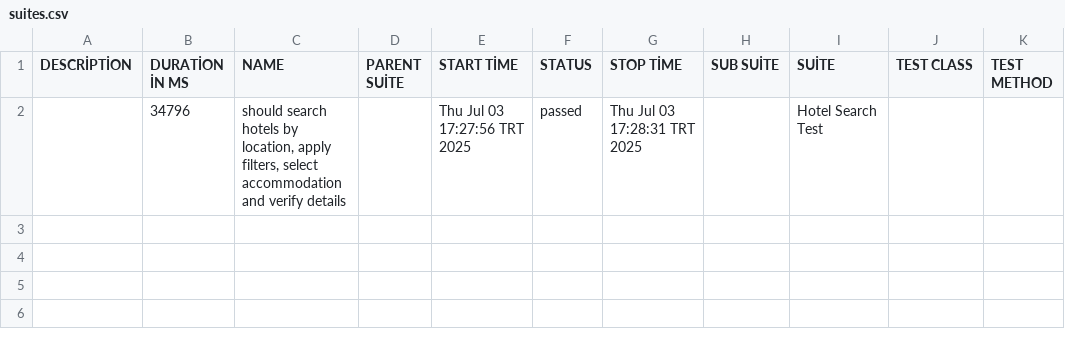
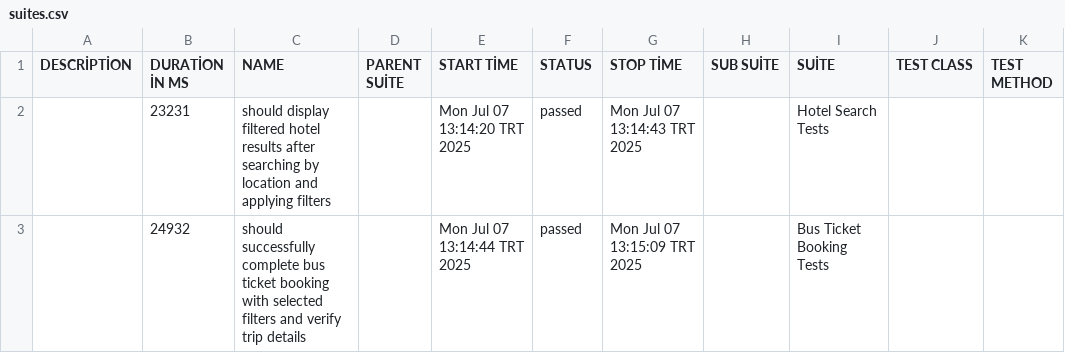
Before and after one commit to seratsomkan/enuygun-test-automation, a CSV file: allure-report/data/suites.csv, drawn as a sheet.

Commit message:
update hotel search test and new test

```diff
--- a/allure-report/data/suites.csv
+++ b/allure-report/data/suites.csv
@@ -1,2 +1,3 @@
 "DESCRİPTİON","DURATİON İN MS","NAME","PARENT SUİTE","START TİME","STATUS","STOP TİME","SUB SUİTE","SUİTE","TEST CLASS","TEST METHOD"
-"","34796","should search hotels by location, apply filters, select accommodation and verify details","","Thu Jul 03 17:27:56 TRT 2025","passed","Thu Jul 03 17:28:31 TRT 2025","","Hotel Search Test","",""
+"","23231","should display filtered hotel results after searching by location and applying filters","","Mon Jul 07 13:14:20 TRT 2025","passed","Mon Jul 07 13:14:43 TRT 2025","","Hotel Search Tests","",""
+"","24932","should successfully complete bus ticket booking with selected filters and verify trip details","","Mon Jul 07 13:14:44 TRT 2025","passed","Mon Jul 07 13:15:09 TRT 2025","","Bus Ticket Booking Tests","",""
```
Also changed, not shown: 47 other files.
